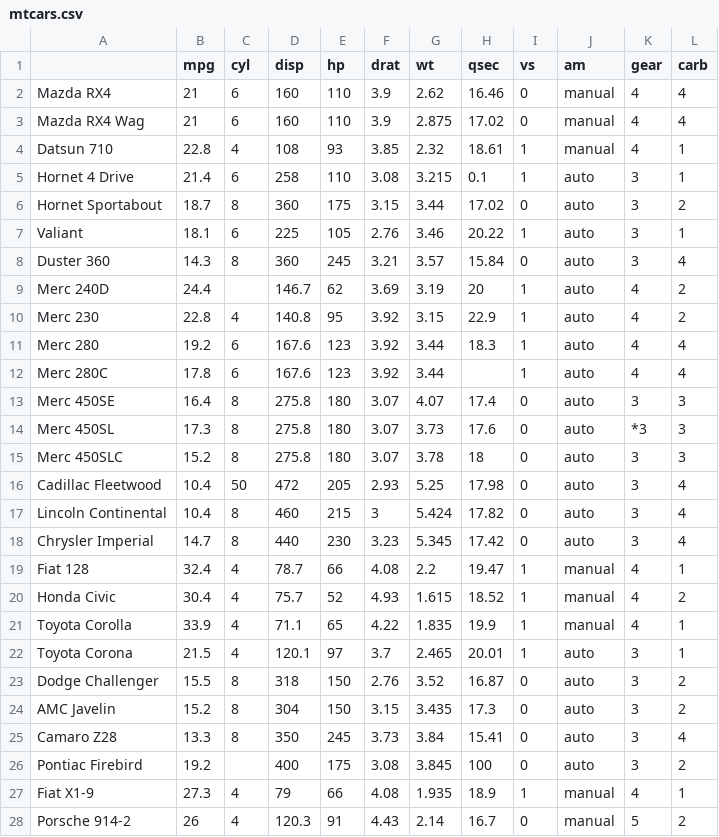
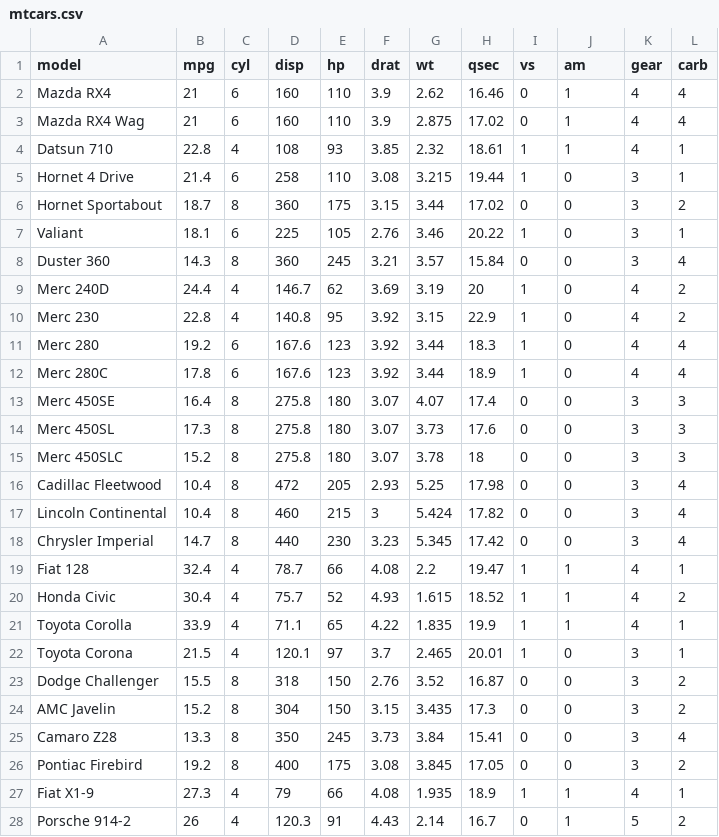
Before and after one commit to dhkimxx/FreelecBigdata, a CSV file: data/mtcars.csv, drawn as a sheet; only a part is shown; the diff covers the shown part only.

```diff
--- a/data/mtcars.csv
+++ b/data/mtcars.csv
@@ -1,28 +1,28 @@
-,mpg,cyl,disp,hp,drat,wt,qsec,vs,am,gear,carb
-Mazda RX4,21,6,160,110,3.9,2.62,16.46,0,manual,4,4
-Mazda RX4 Wag,21,6,160,110,3.9,2.875,17.02,0,manual,4,4
-Datsun 710,22.8,4,108,93,3.85,2.32,18.61,1,manual,4,1
-Hornet 4 Drive,21.4,6,258,110,3.08,3.215,0.1,1,auto,3,1
-Hornet Sportabout,18.7,8,360,175,3.15,3.44,17.02,0,auto,3,2
-Valiant,18.1,6,225,105,2.76,3.46,20.22,1,auto,3,1
-Duster 360,14.3,8,360,245,3.21,3.57,15.84,0,auto,3,4
-Merc 240D,24.4,,146.7,62,3.69,3.19,20,1,auto,4,2
-Merc 230,22.8,4,140.8,95,3.92,3.15,22.9,1,auto,4,2
-Merc 280,19.2,6,167.6,123,3.92,3.44,18.3,1,auto,4,4
-Merc 280C,17.8,6,167.6,123,3.92,3.44,,1,auto,4,4
-Merc 450SE,16.4,8,275.8,180,3.07,4.07,17.4,0,auto,3,3
-Merc 450SL,17.3,8,275.8,180,3.07,3.73,17.6,0,auto,*3,3
-Merc 450SLC,15.2,8,275.8,180,3.07,3.78,18,0,auto,3,3
-Cadillac Fleetwood,10.4,50,472,205,2.93,5.25,17.98,0,auto,3,4
-Lincoln Continental,10.4,8,460,215,3,5.424,17.82,0,auto,3,4
-Chrysler Imperial,14.7,8,440,230,3.23,5.345,17.42,0,auto,3,4
-Fiat 128,32.4,4,78.7,66,4.08,2.2,19.47,1,manual,4,1
-Honda Civic,30.4,4,75.7,52,4.93,1.615,18.52,1,manual,4,2
-Toyota Corolla,33.9,4,71.1,65,4.22,1.835,19.9,1,manual,4,1
-Toyota Corona,21.5,4,120.1,97,3.7,2.465,20.01,1,auto,3,1
-Dodge Challenger,15.5,8,318,150,2.76,3.52,16.87,0,auto,3,2
-AMC Javelin,15.2,8,304,150,3.15,3.435,17.3,0,auto,3,2
-Camaro Z28,13.3,8,350,245,3.73,3.84,15.41,0,auto,3,4
-Pontiac Firebird,19.2,,400,175,3.08,3.845,100,0,auto,3,2
-Fiat X1-9,27.3,4,79,66,4.08,1.935,18.9,1,manual,4,1
-Porsche 914-2,26,4,120.3,91,4.43,2.14,16.7,0,manual,5,2
+model,mpg,cyl,disp,hp,drat,wt,qsec,vs,am,gear,carb
+Mazda RX4,21,6,160,110,3.9,2.62,16.46,0,1,4,4
+Mazda RX4 Wag,21,6,160,110,3.9,2.875,17.02,0,1,4,4
+Datsun 710,22.8,4,108,93,3.85,2.32,18.61,1,1,4,1
+Hornet 4 Drive,21.4,6,258,110,3.08,3.215,19.44,1,0,3,1
+Hornet Sportabout,18.7,8,360,175,3.15,3.44,17.02,0,0,3,2
+Valiant,18.1,6,225,105,2.76,3.46,20.22,1,0,3,1
+Duster 360,14.3,8,360,245,3.21,3.57,15.84,0,0,3,4
+Merc 240D,24.4,4,146.7,62,3.69,3.19,20,1,0,4,2
+Merc 230,22.8,4,140.8,95,3.92,3.15,22.9,1,0,4,2
+Merc 280,19.2,6,167.6,123,3.92,3.44,18.3,1,0,4,4
+Merc 280C,17.8,6,167.6,123,3.92,3.44,18.9,1,0,4,4
+Merc 450SE,16.4,8,275.8,180,3.07,4.07,17.4,0,0,3,3
+Merc 450SL,17.3,8,275.8,180,3.07,3.73,17.6,0,0,3,3
+Merc 450SLC,15.2,8,275.8,180,3.07,3.78,18,0,0,3,3
+Cadillac Fleetwood,10.4,8,472,205,2.93,5.25,17.98,0,0,3,4
+Lincoln Continental,10.4,8,460,215,3,5.424,17.82,0,0,3,4
+Chrysler Imperial,14.7,8,440,230,3.23,5.345,17.42,0,0,3,4
+Fiat 128,32.4,4,78.7,66,4.08,2.2,19.47,1,1,4,1
+Honda Civic,30.4,4,75.7,52,4.93,1.615,18.52,1,1,4,2
+Toyota Corolla,33.9,4,71.1,65,4.22,1.835,19.9,1,1,4,1
+Toyota Corona,21.5,4,120.1,97,3.7,2.465,20.01,1,0,3,1
+Dodge Challenger,15.5,8,318,150,2.76,3.52,16.87,0,0,3,2
+AMC Javelin,15.2,8,304,150,3.15,3.435,17.3,0,0,3,2
+Camaro Z28,13.3,8,350,245,3.73,3.84,15.41,0,0,3,4
+Pontiac Firebird,19.2,8,400,175,3.08,3.845,17.05,0,0,3,2
+Fiat X1-9,27.3,4,79,66,4.08,1.935,18.9,1,1,4,1
+Porsche 914-2,26,4,120.3,91,4.43,2.14,16.7,0,1,5,2
```
Also changed, not shown: 6 edited cells elsewhere in this file, 31 other files.
